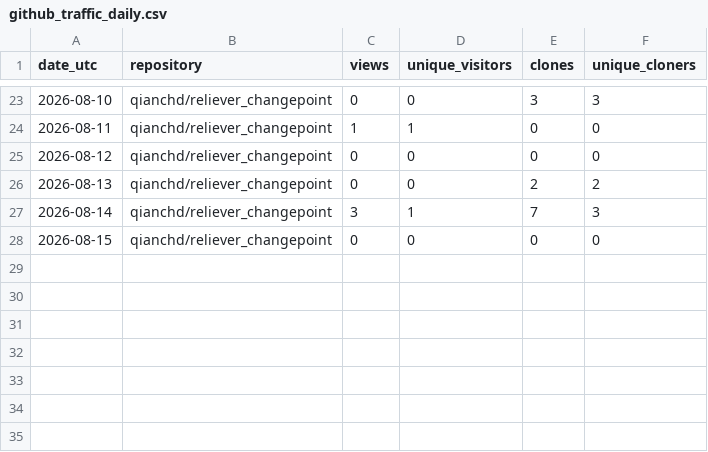
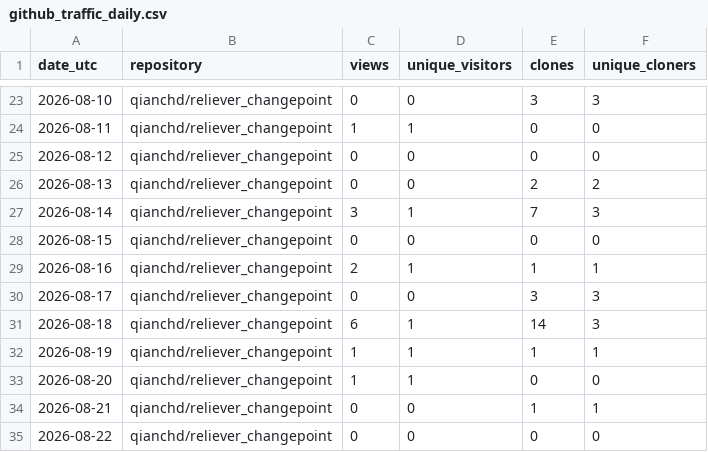
Before and after one commit to qianchd/reliever_changepoint, a CSV file: dev/metrics/data/github_traffic_daily.csv, drawn as a sheet; only a part is shown, gaps mark what is left out; the diff names each change by its address in the sheet, - before the commit and + after, or states it on an @@ line.

```diff
--- a/dev/metrics/data/github_traffic_daily.csv
+++ b/dev/metrics/data/github_traffic_daily.csv
+row 29: 2026-08-16 | qianchd/reliever_changepoint | 2 | 1 | 1 | 1
+row 30: 2026-08-17 | qianchd/reliever_changepoint | 0 | 0 | 3 | 3
+row 31: 2026-08-18 | qianchd/reliever_changepoint | 6 | 1 | 14 | 3
+row 32: 2026-08-19 | qianchd/reliever_changepoint | 1 | 1 | 1 | 1
+row 33: 2026-08-20 | qianchd/reliever_changepoint | 1 | 1 | 0 | 0
+row 34: 2026-08-21 | qianchd/reliever_changepoint | 0 | 0 | 1 | 1
+row 35: 2026-08-22 | qianchd/reliever_changepoint | 0 | 0 | 0 | 0
```
Also changed, not shown: dev/metrics/data/github_usage_snapshots.csv.
